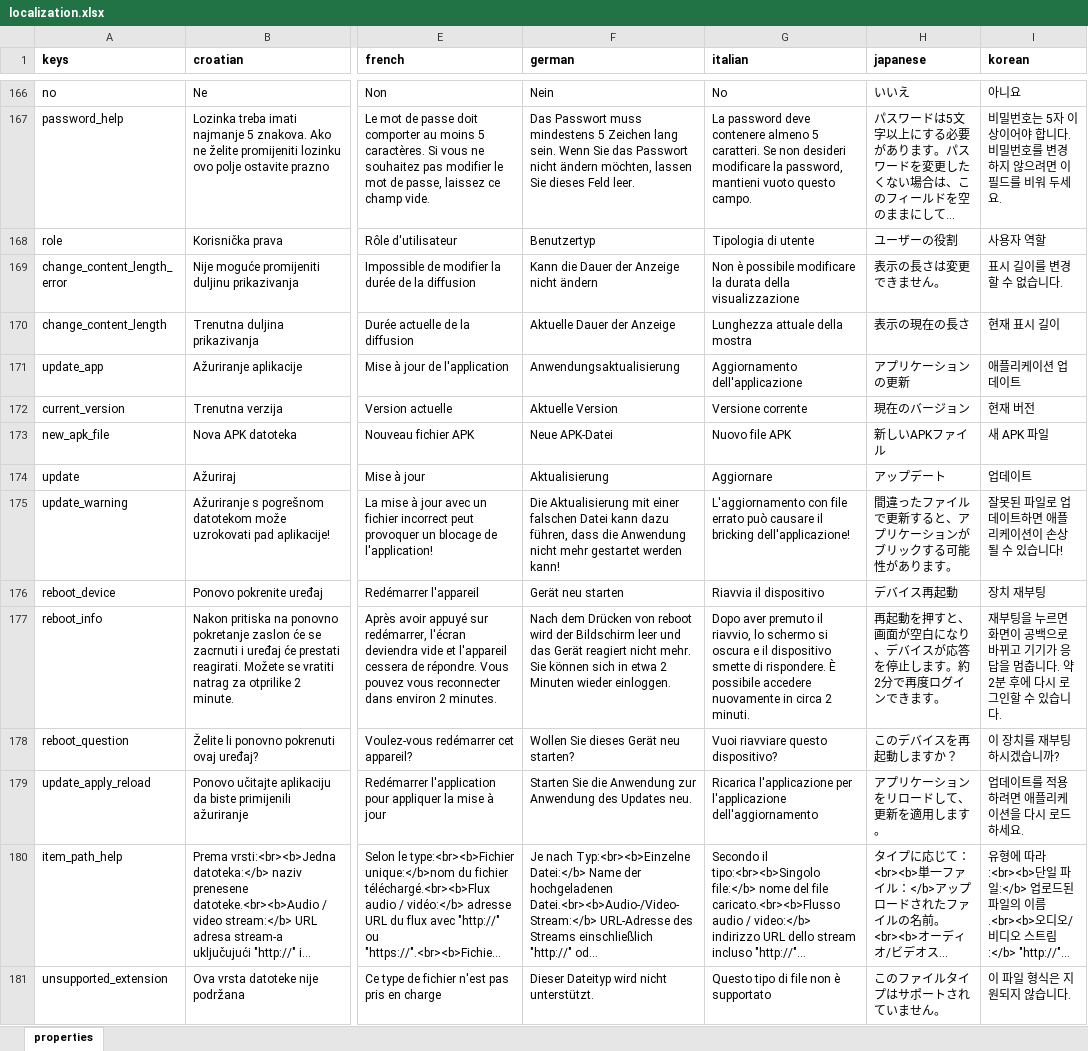
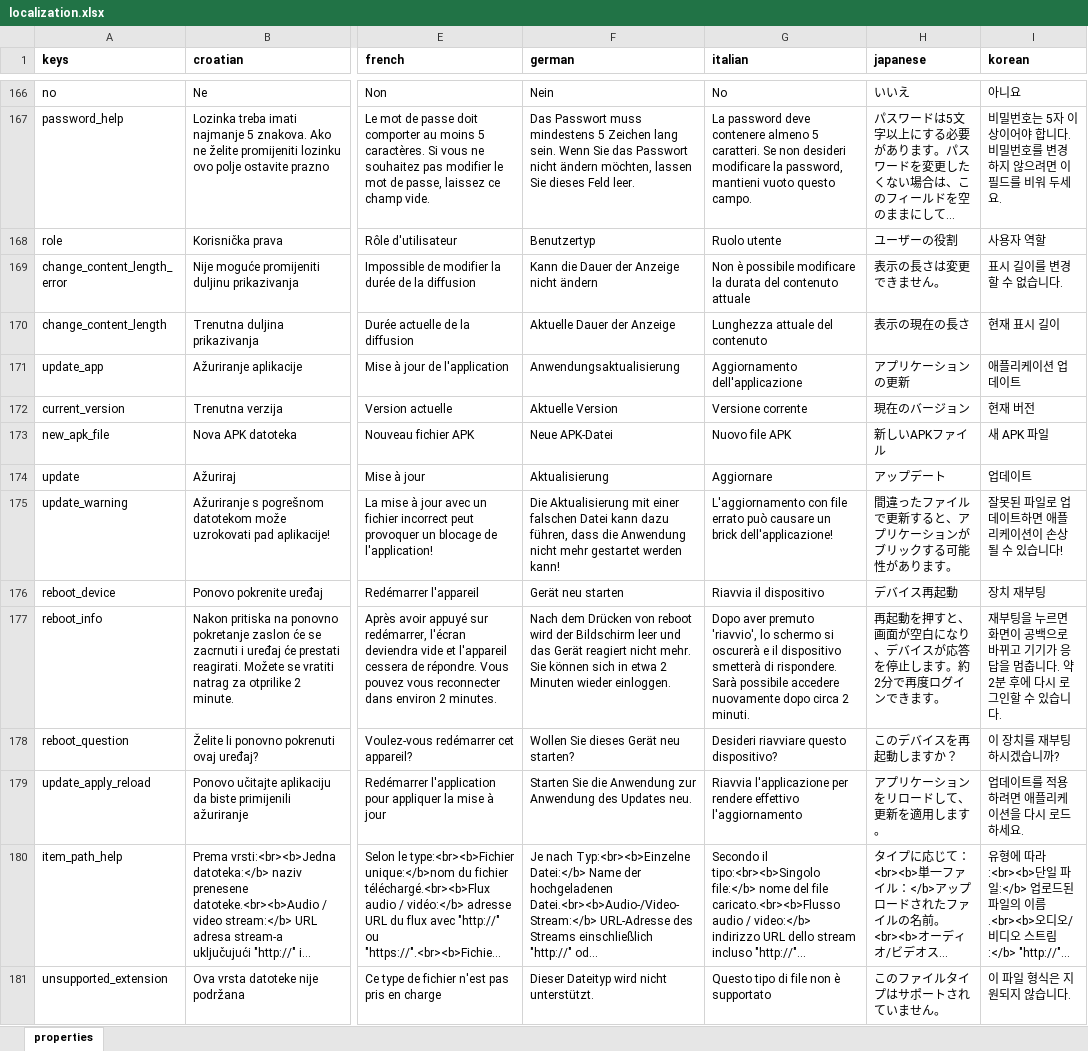
Before and after one commit to milan-fabian/slideshow-localization, an Excel workbook: backend/localization.xlsx, sheet properties, drawn as a sheet; only a part is shown, gaps mark what is left out; long unchanged cells end in …; values as stored, in another font and other column widths than the file's, no borders; the diff covers the shown part only; the diff names each change by its address in the sheet, - before the commit and + after, or states it on an @@ line.

```diff
--- a/backend/localization.xlsx (sheet properties)
+++ b/backend/localization.xlsx (sheet properties)
-G168 (italian): Tipologia di utente
+G168 (italian): Ruolo utente
-G169 (italian): …la durata della visualizzazione
+G169 (italian): …la durata del contenuto attuale
-G170 (italian): Lunghezza attuale della mostra
+G170 (italian): Lunghezza attuale del contenuto
-G175 (italian): …può causare il bricking dell'applicazione!
+G175 (italian): …può causare un brick dell'applicazione!
-G177 (italian): …aver premuto il riavvio, lo schermo si oscura e il dispositivo smette di rispondere. È possibile accedere nuovamente in circa 2…
+G177 (italian): …aver premuto 'riavvio', lo schermo si oscurerà e il dispositivo smetterà di rispondere. Sarà possibile accedere nuovamente dopo circa 2…
-G178 (italian): Vuoi riavviare questo dispositivo?
+G178 (italian): Desideri riavviare questo dispositivo?
-G179 (italian): Ricarica l'applicazione per l'applicazione dell'aggiornamento
+G179 (italian): Riavvia l'applicazione per rendere effettivo l'aggiornamento
```
Also changed, not shown: 2 added rows and 91 edited cells elsewhere in this sheet, 16 other files.
